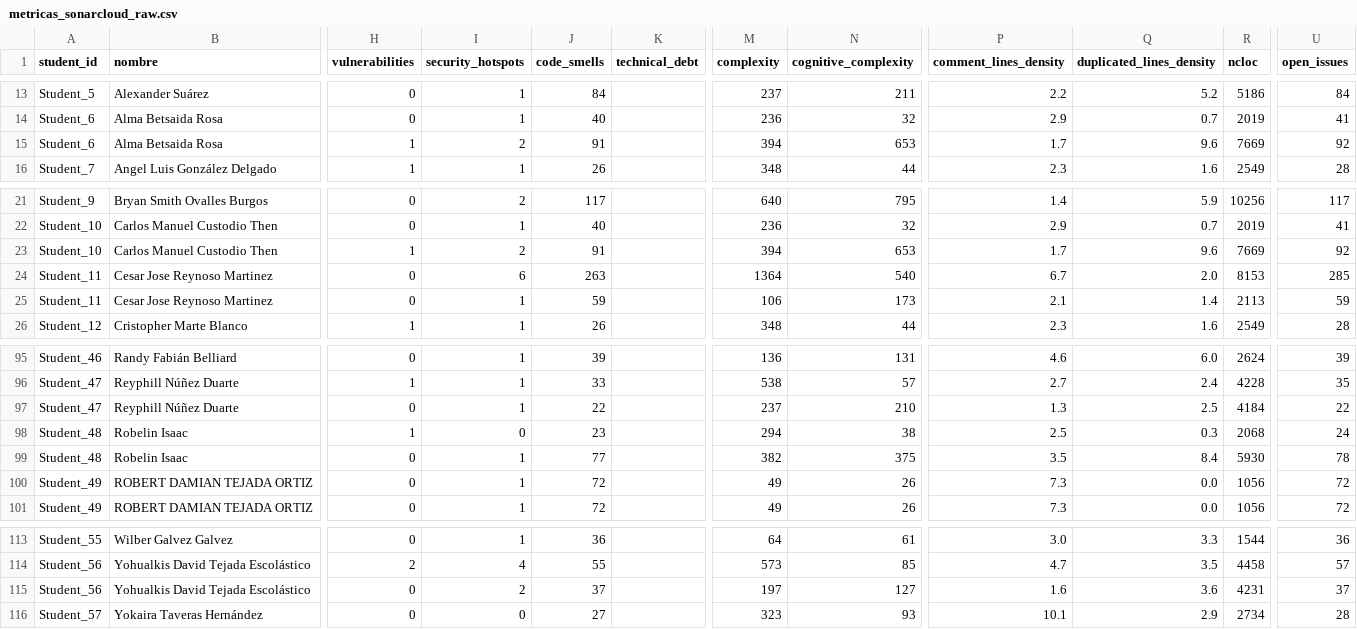
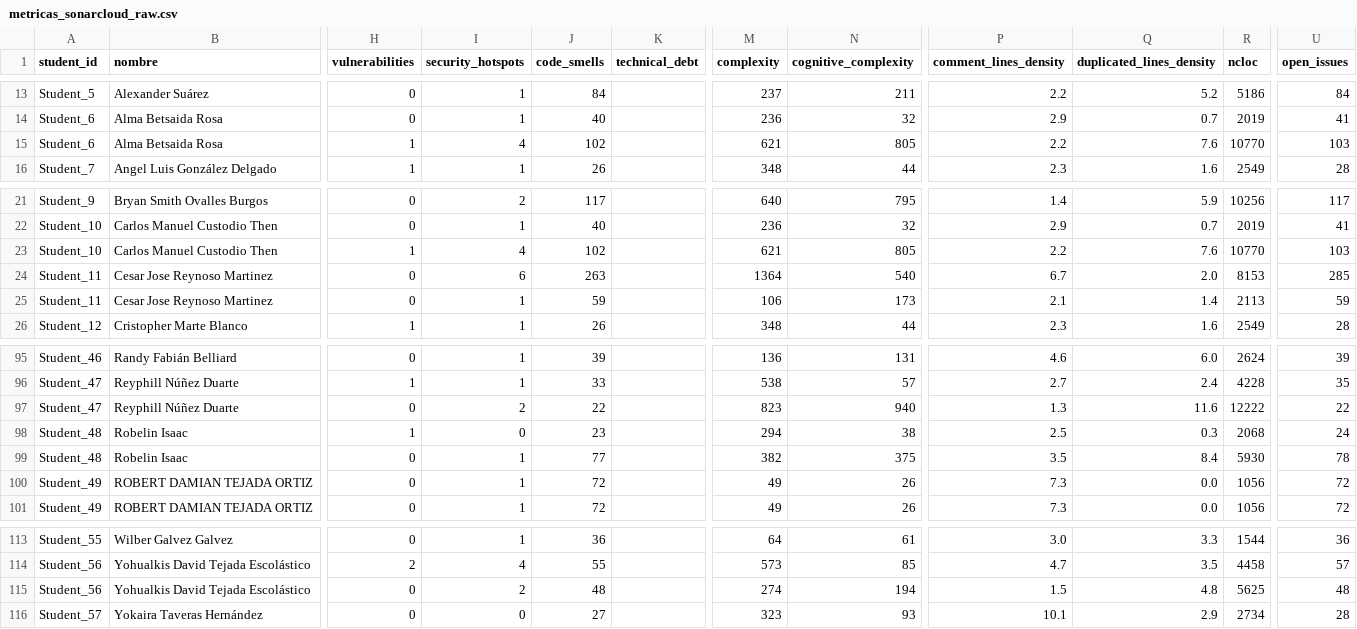
Before and after one commit to TesisEnel/Recopilacion_Datos_CalidadCodigo, a CSV file: data/metricas_sonarcloud_raw.csv (was notebooks/metricas_sonarcloud_raw.csv), drawn as a sheet; only a part is shown, gaps mark what is left out; the diff covers the shown part only; the diff names each change by its address in the sheet, - before the commit and + after, or states it on an @@ line.

```diff
--- a/notebooks/metricas_sonarcloud_raw.csv
+++ b/data/metricas_sonarcloud_raw.csv
-I15 (security_hotspots): 2
+I15 (security_hotspots): 4
-J15 (code_smells): 91
+J15 (code_smells): 102
-M15 (complexity): 394
+M15 (complexity): 621
-N15 (cognitive_complexity): 653
+N15 (cognitive_complexity): 805
-P15 (comment_lines_density): 1.7
+P15 (comment_lines_density): 2.2
-Q15 (duplicated_lines_density): 9.6
+Q15 (duplicated_lines_density): 7.6
-R15 (ncloc): 7669
+R15 (ncloc): 10770
-U15 (open_issues): 92
+U15 (open_issues): 103
-I23 (security_hotspots): 2
+I23 (security_hotspots): 4
-J23 (code_smells): 91
+J23 (code_smells): 102
-M23 (complexity): 394
+M23 (complexity): 621
-N23 (cognitive_complexity): 653
+N23 (cognitive_complexity): 805
-P23 (comment_lines_density): 1.7
+P23 (comment_lines_density): 2.2
-Q23 (duplicated_lines_density): 9.6
+Q23 (duplicated_lines_density): 7.6
-R23 (ncloc): 7669
+R23 (ncloc): 10770
-U23 (open_issues): 92
+U23 (open_issues): 103
-I97 (security_hotspots): 1
+I97 (security_hotspots): 2
-M97 (complexity): 237
+M97 (complexity): 823
-N97 (cognitive_complexity): 210
+N97 (cognitive_complexity): 940
-Q97 (duplicated_lines_density): 2.5
+Q97 (duplicated_lines_density): 11.6
-R97 (ncloc): 4184
+R97 (ncloc): 12222
-J115 (code_smells): 37
+J115 (code_smells): 48
-M115 (complexity): 197
+M115 (complexity): 274
-N115 (cognitive_complexity): 127
+N115 (cognitive_complexity): 194
-P115 (comment_lines_density): 1.6
+P115 (comment_lines_density): 1.5
-Q115 (duplicated_lines_density): 3.6
+Q115 (duplicated_lines_density): 4.8
-R115 (ncloc): 4231
+R115 (ncloc): 5625
-U115 (open_issues): 37
+U115 (open_issues): 48
```
Also changed, not shown: 74 edited cells elsewhere in this file, data/Estudiantes_2023-2024_con_metricas_sonarcloud.csv, 2 other files.
